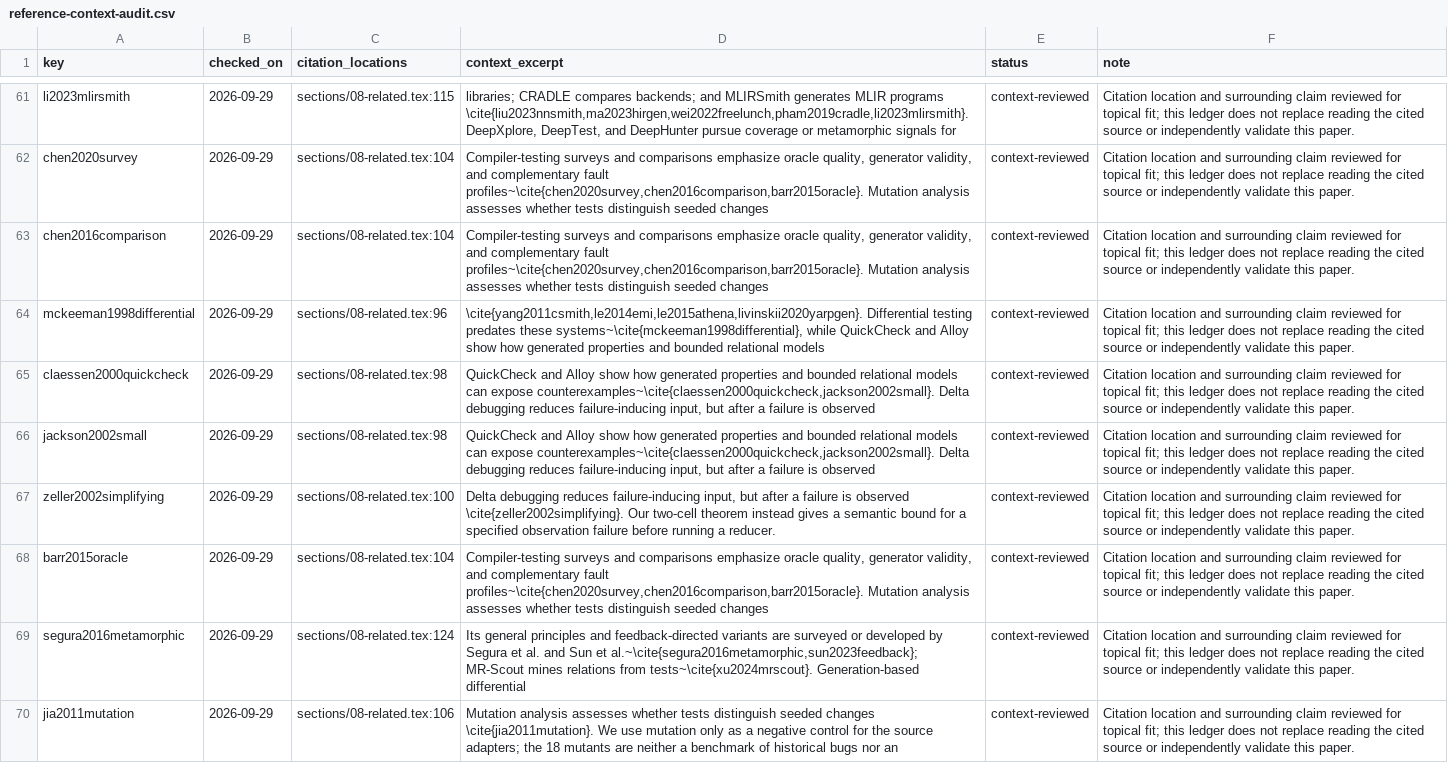
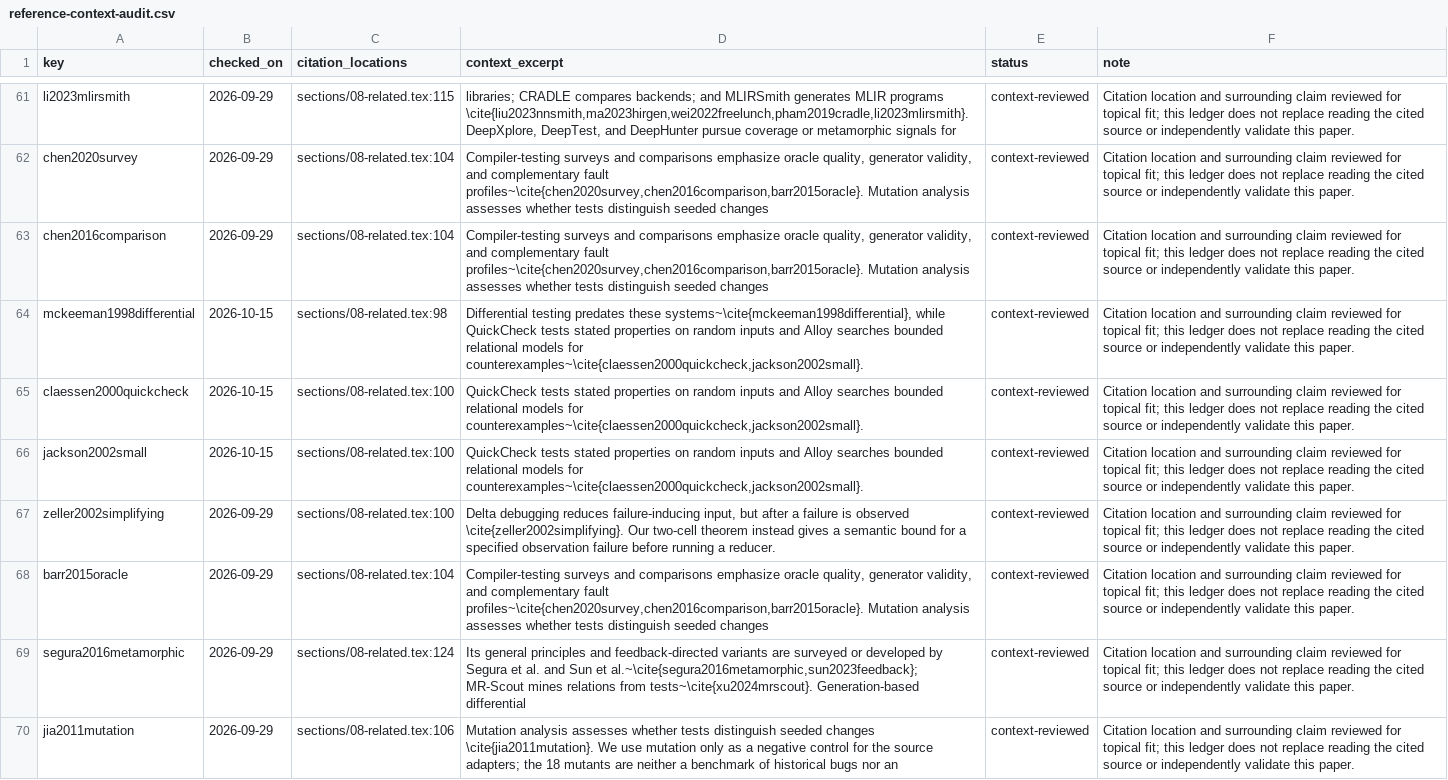
Before and after one commit to Haoyi-Zhang/TensorGrade-code, a CSV file: data/reference-context-audit.csv, drawn as a sheet; only a part is shown, gaps mark what is left out.

Commit message:
Align property-testing citation context

```diff
--- a/data/reference-context-audit.csv
+++ b/data/reference-context-audit.csv
@@ -63,5 +63,5 @@ chen2020survey,2026-09-29,sections/08-related.tex:104,"Compiler-testing surveys
 chen2016comparison,2026-09-29,sections/08-related.tex:104,"Compiler-testing surveys and comparisons emphasize oracle quality, generator validity, and complementary fault profiles~\cite{chen2020survey,chen2016comparison,barr2015oracle}. Mutation analysis assesses whether tests distinguish seeded changes",context-reviewed,Citation location and surrounding claim reviewed for topical fit; this ledger does not replace reading the cited source or independently validate this paper.
-mckeeman1998differential,2026-09-29,sections/08-related.tex:96,"\cite{yang2011csmith,le2014emi,le2015athena,livinskii2020yarpgen}. Differential testing predates these systems~\cite{mckeeman1998differential}, while QuickCheck and Alloy show how generated properties and bounded relational models",context-reviewed,Citation location and surrounding claim reviewed for topical fit; this ledger does not replace reading the cited source or independently validate this paper.
-claessen2000quickcheck,2026-09-29,sections/08-related.tex:98,"QuickCheck and Alloy show how generated properties and bounded relational models can expose counterexamples~\cite{claessen2000quickcheck,jackson2002small}. Delta debugging reduces failure-inducing input, but after a failure is observed",context-reviewed,Citation location and surrounding claim reviewed for topical fit; this ledger does not replace reading the cited source or independently validate this paper.
-jackson2002small,2026-09-29,sections/08-related.tex:98,"QuickCheck and Alloy show how generated properties and bounded relational models can expose counterexamples~\cite{claessen2000quickcheck,jackson2002small}. Delta debugging reduces failure-inducing input, but after a failure is observed",context-reviewed,Citation location and surrounding claim reviewed for topical fit; this ledger does not replace reading the cited source or independently validate this paper.
+mckeeman1998differential,2026-10-15,sections/08-related.tex:98,"Differential testing predates these systems~\cite{mckeeman1998differential}, while QuickCheck tests stated properties on random inputs and Alloy searches bounded relational models for counterexamples~\cite{claessen2000quickcheck,jackson2002small}.",context-reviewed,Citation location and surrounding claim reviewed for topical fit; this ledger does not replace reading the cited source or independently validate this paper.
+claessen2000quickcheck,2026-10-15,sections/08-related.tex:100,"QuickCheck tests stated properties on random inputs and Alloy searches bounded relational models for counterexamples~\cite{claessen2000quickcheck,jackson2002small}.",context-reviewed,Citation location and surrounding claim reviewed for topical fit; this ledger does not replace reading the cited source or independently validate this paper.
+jackson2002small,2026-10-15,sections/08-related.tex:100,"QuickCheck tests stated properties on random inputs and Alloy searches bounded relational models for counterexamples~\cite{claessen2000quickcheck,jackson2002small}.",context-reviewed,Citation location and surrounding claim reviewed for topical fit; this ledger does not replace reading the cited source or independently validate this paper.
 zeller2002simplifying,2026-09-29,sections/08-related.tex:100,"Delta debugging reduces failure-inducing input, but after a failure is observed \cite{zeller2002simplifying}. Our two-cell theorem instead gives a semantic bound for a specified observation failure before running a reducer.",context-reviewed,Citation location and surrounding claim reviewed for topical fit; this ledger does not replace reading the cited source or independently validate this paper.
```
